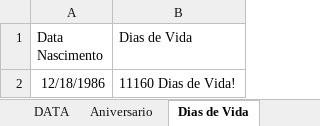
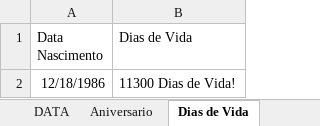
Before and after one commit to Marcsuper/TeachX, an Excel workbook: Turma Maio 2017/Aula 11/Formatos Data - Exercicio.xlsx, sheet Dias de Vida, drawn as a sheet; values as stored, in another font and other column widths than the file's, no borders; the diff names each change by its address in the sheet, - before the commit and + after, or states it on an @@ line.

```diff
--- a/Turma Maio 2017/Aula 11/Formatos Data - Exercicio.xlsx (sheet Dias de Vida)
+++ b/Turma Maio 2017/Aula 11/Formatos Data - Exercicio.xlsx (sheet Dias de Vida)
-B2 (Dias de Vida): 11160 Dias de Vida!
+B2 (Dias de Vida): 11300 Dias de Vida!
```
Also changed, not shown: sheet Estacionamento, Turma 462 - Outubro 2017/Alunos Turma 462.xlsx, Turma 462 - Outubro 2017/MÁRCIO (Diário de Turmas).xlsx, 2 other files.
